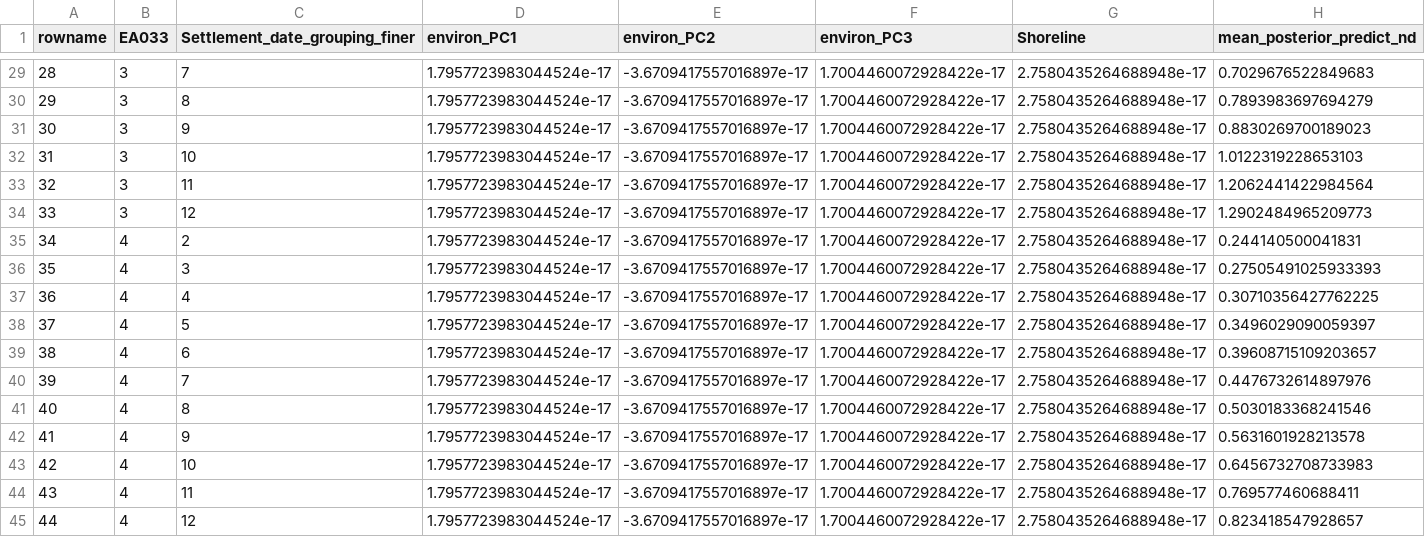
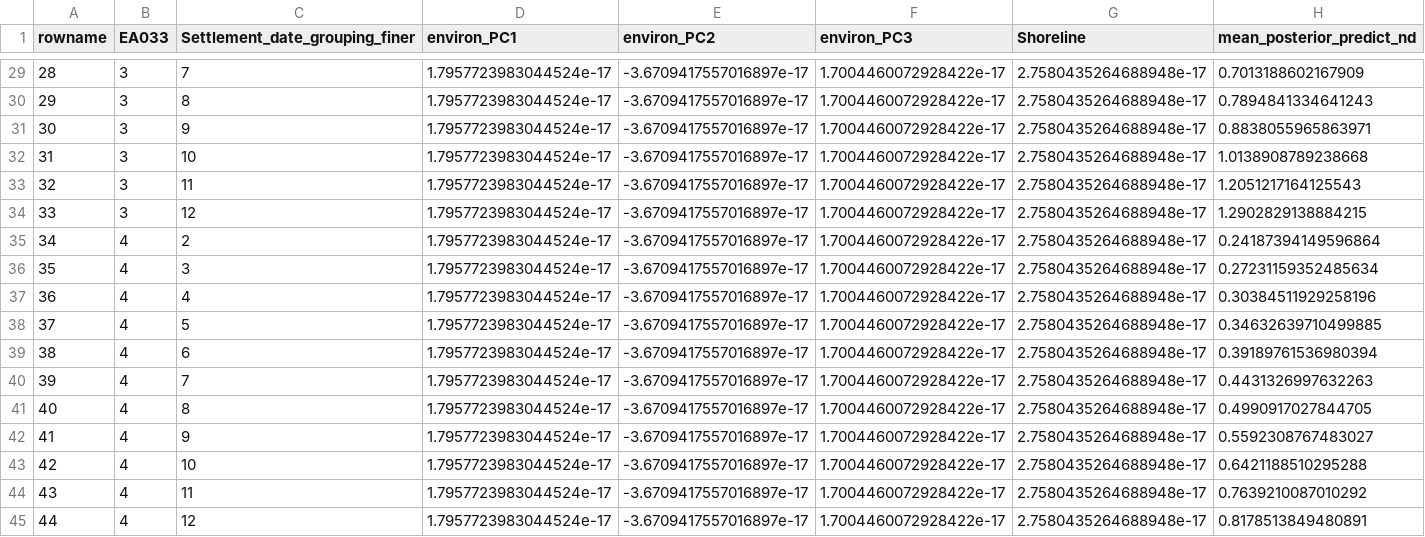
Before and after one commit to HedvigS/predicting_number_lgs_in_remote_oceania, a TSV file: code/output/results/brms_medium_control_none_epreds.tsv, drawn as a sheet; only a part is shown, gaps mark what is left out; the diff covers the shown part only.

```diff
--- a/code/output/results/brms_medium_control_none_epreds.tsv
+++ b/code/output/results/brms_medium_control_none_epreds.tsv
@@ -29,17 +29,17 @@ rowname	EA033	Settlement_date_grouping_finer	environ_PC1	environ_PC2	environ_PC3
-28	3	7	1.7957723983044524e-17	-3.6709417557016897e-17	1.7004460072928422e-17	2.7580435264688948e-17	0.7029676522849683
-29	3	8	1.7957723983044524e-17	-3.6709417557016897e-17	1.7004460072928422e-17	2.7580435264688948e-17	0.7893983697694279
-30	3	9	1.7957723983044524e-17	-3.6709417557016897e-17	1.7004460072928422e-17	2.7580435264688948e-17	0.8830269700189023
-31	3	10	1.7957723983044524e-17	-3.6709417557016897e-17	1.7004460072928422e-17	2.7580435264688948e-17	1.0122319228653103
-32	3	11	1.7957723983044524e-17	-3.6709417557016897e-17	1.7004460072928422e-17	2.7580435264688948e-17	1.2062441422984564
-33	3	12	1.7957723983044524e-17	-3.6709417557016897e-17	1.7004460072928422e-17	2.7580435264688948e-17	1.2902484965209773
-34	4	2	1.7957723983044524e-17	-3.6709417557016897e-17	1.7004460072928422e-17	2.7580435264688948e-17	0.244140500041831
-35	4	3	1.7957723983044524e-17	-3.6709417557016897e-17	1.7004460072928422e-17	2.7580435264688948e-17	0.27505491025933393
-36	4	4	1.7957723983044524e-17	-3.6709417557016897e-17	1.7004460072928422e-17	2.7580435264688948e-17	0.30710356427762225
-37	4	5	1.7957723983044524e-17	-3.6709417557016897e-17	1.7004460072928422e-17	2.7580435264688948e-17	0.3496029090059397
-38	4	6	1.7957723983044524e-17	-3.6709417557016897e-17	1.7004460072928422e-17	2.7580435264688948e-17	0.39608715109203657
-39	4	7	1.7957723983044524e-17	-3.6709417557016897e-17	1.7004460072928422e-17	2.7580435264688948e-17	0.4476732614897976
-40	4	8	1.7957723983044524e-17	-3.6709417557016897e-17	1.7004460072928422e-17	2.7580435264688948e-17	0.5030183368241546
-41	4	9	1.7957723983044524e-17	-3.6709417557016897e-17	1.7004460072928422e-17	2.7580435264688948e-17	0.5631601928213578
-42	4	10	1.7957723983044524e-17	-3.6709417557016897e-17	1.7004460072928422e-17	2.7580435264688948e-17	0.6456732708733983
-43	4	11	1.7957723983044524e-17	-3.6709417557016897e-17	1.7004460072928422e-17	2.7580435264688948e-17	0.769577460688411
-44	4	12	1.7957723983044524e-17	-3.6709417557016897e-17	1.7004460072928422e-17	2.7580435264688948e-17	0.823418547928657
+28	3	7	1.7957723983044524e-17	-3.6709417557016897e-17	1.7004460072928422e-17	2.7580435264688948e-17	0.7013188602167909
+29	3	8	1.7957723983044524e-17	-3.6709417557016897e-17	1.7004460072928422e-17	2.7580435264688948e-17	0.7894841334641243
+30	3	9	1.7957723983044524e-17	-3.6709417557016897e-17	1.7004460072928422e-17	2.7580435264688948e-17	0.8838055965863971
+31	3	10	1.7957723983044524e-17	-3.6709417557016897e-17	1.7004460072928422e-17	2.7580435264688948e-17	1.0138908789238668
+32	3	11	1.7957723983044524e-17	-3.6709417557016897e-17	1.7004460072928422e-17	2.7580435264688948e-17	1.2051217164125543
+33	3	12	1.7957723983044524e-17	-3.6709417557016897e-17	1.7004460072928422e-17	2.7580435264688948e-17	1.2902829138884215
+34	4	2	1.7957723983044524e-17	-3.6709417557016897e-17	1.7004460072928422e-17	2.7580435264688948e-17	0.24187394149596864
+35	4	3	1.7957723983044524e-17	-3.6709417557016897e-17	1.7004460072928422e-17	2.7580435264688948e-17	0.27231159352485634
+36	4	4	1.7957723983044524e-17	-3.6709417557016897e-17	1.7004460072928422e-17	2.7580435264688948e-17	0.30384511929258196
+37	4	5	1.7957723983044524e-17	-3.6709417557016897e-17	1.7004460072928422e-17	2.7580435264688948e-17	0.34632639710499885
+38	4	6	1.7957723983044524e-17	-3.6709417557016897e-17	1.7004460072928422e-17	2.7580435264688948e-17	0.39189761536980394
+39	4	7	1.7957723983044524e-17	-3.6709417557016897e-17	1.7004460072928422e-17	2.7580435264688948e-17	0.4431326997632263
+40	4	8	1.7957723983044524e-17	-3.6709417557016897e-17	1.7004460072928422e-17	2.7580435264688948e-17	0.4990917027844705
+41	4	9	1.7957723983044524e-17	-3.6709417557016897e-17	1.7004460072928422e-17	2.7580435264688948e-17	0.5592308767483027
+42	4	10	1.7957723983044524e-17	-3.6709417557016897e-17	1.7004460072928422e-17	2.7580435264688948e-17	0.6421188510295288
+43	4	11	1.7957723983044524e-17	-3.6709417557016897e-17	1.7004460072928422e-17	2.7580435264688948e-17	0.7639210087010292
+44	4	12	1.7957723983044524e-17	-3.6709417557016897e-17	1.7004460072928422e-17	2.7580435264688948e-17	0.8178513849480891
```
Also changed, not shown: 27 edited cells elsewhere in this file.
